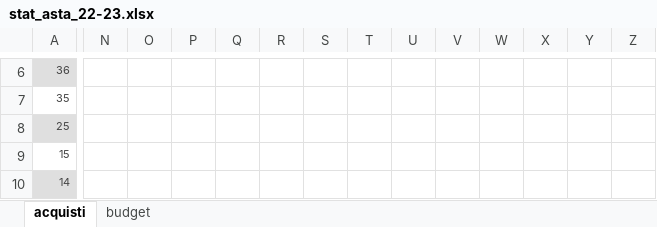
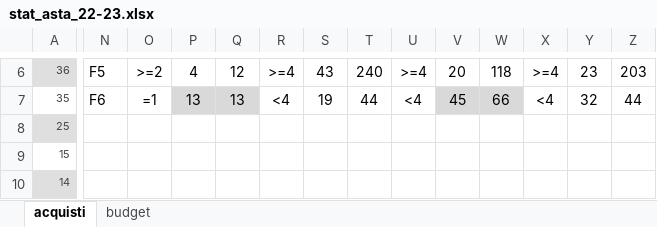
Before and after one commit to giuseppeaurilio/susyleague, an Excel workbook: site/DB/stat_asta_22-23.xlsx, sheet acquisti, drawn as a sheet; only a part is shown, gaps mark what is left out; values as stored, in another font and other column widths than the file's, no borders; table styles not drawn; the diff covers the shown part only; the diff names each change by its address in the sheet, - before the commit and + after, or states it on an @@ line.

```diff
--- a/site/DB/stat_asta_22-23.xlsx (sheet acquisti)
+++ b/site/DB/stat_asta_22-23.xlsx (sheet acquisti)
-N6: (empty)
+N6: F5
-O6: (empty)
+O6: >=2
-P6: (empty)
+P6: 4
-Q6: (empty)
+Q6: 12
-R6: (empty)
+R6: >=4
-S6: (empty)
+S6: 43
-T6: (empty)
+T6: 240
-U6: (empty)
+U6: >=4
-V6: (empty)
+V6: 20
-W6: (empty)
+W6: 118
-X6: (empty)
+X6: >=4
-Y6: (empty)
+Y6: 23
-Z6: (empty)
+Z6: 203
-N7: (empty)
+N7: F6
-O7: (empty)
+O7: =1
-P7: (empty)
+P7: 13
-P7:Q7 fill: none
+P7:Q7 fill: #D9D9D9
-Q7: (empty)
+Q7: 13
-R7: (empty)
+R7: <4
-S7: (empty)
+S7: 19
-T7: (empty)
+T7: 44
-U7: (empty)
+U7: <4
-V7: (empty)
+V7: 45
-V7:W7 fill: none
+V7:W7 fill: #D9D9D9
-W7: (empty)
+W7: 66
-X7: (empty)
+X7: <4
-Y7: (empty)
+Y7: 32
-Z7: (empty)
+Z7: 44
```
Also changed, not shown: 1 added row, 1 removed row, 51 edited cells and cell formats elsewhere in this sheet, formulas that keep their value, 4 other files.
